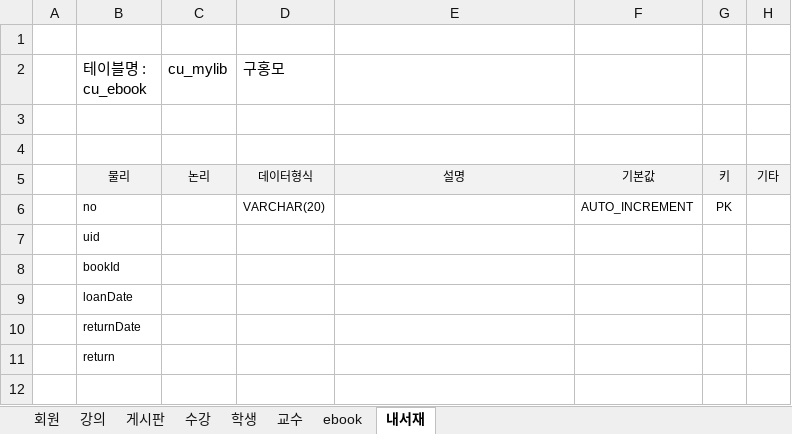
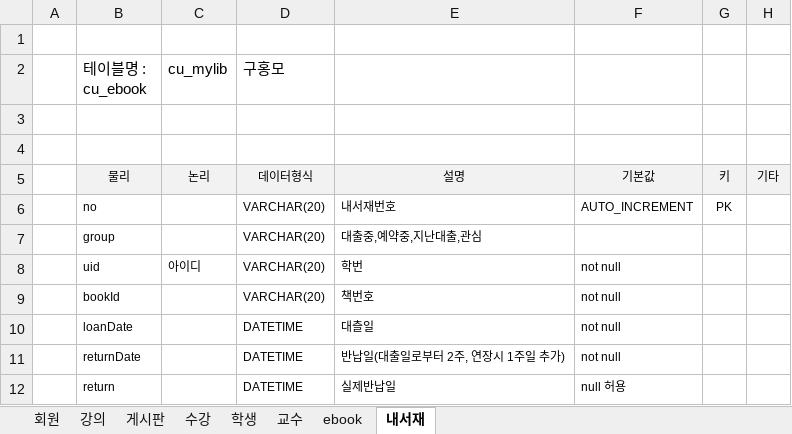
Before and after one commit to yndgow/ChimAcademy, an Excel workbook: 스토리보드/침대학교 테이블 v1.0.xlsx, sheet 내서재, drawn as a sheet; values as stored, in another font and other column widths than the file's, no borders; addresses are those after the commit; the diff names each change by its address in the sheet, - before the commit and + after, or states it on an @@ line.

```diff
--- a/스토리보드/침대학교 테이블 v1.0.xlsx (sheet 내서재)
+++ b/스토리보드/침대학교 테이블 v1.0.xlsx (sheet 내서재)
-E6: (empty)
+E6: 내서재번호
+row 7:  | group |  | VARCHAR(20) | 대출중,예약중,지난대출,관심
-C8 (cu_mylib): (empty)
+C8 (cu_mylib): 아이디
-D8:D9 (구홍모): (empty)
+D8:D9 (구홍모): VARCHAR(20)
-E8: (empty)
+E8: 학번
-F8:F11: (empty)
+F8:F11: not null
-E9: (empty)
+E9: 책번호
-D10:D12 (구홍모): (empty)
+D10:D12 (구홍모): DATETIME
-E10: (empty)
+E10: 대츨일
-E11: (empty)
+E11: 반납일(대출일로부터 2주, 연장시 1주일 추가)
-E12: (empty)
+E12: 실제반납일
-F12: (empty)
+F12: null 허용
```
Also changed, not shown: sheet ebook, 16 other files.
